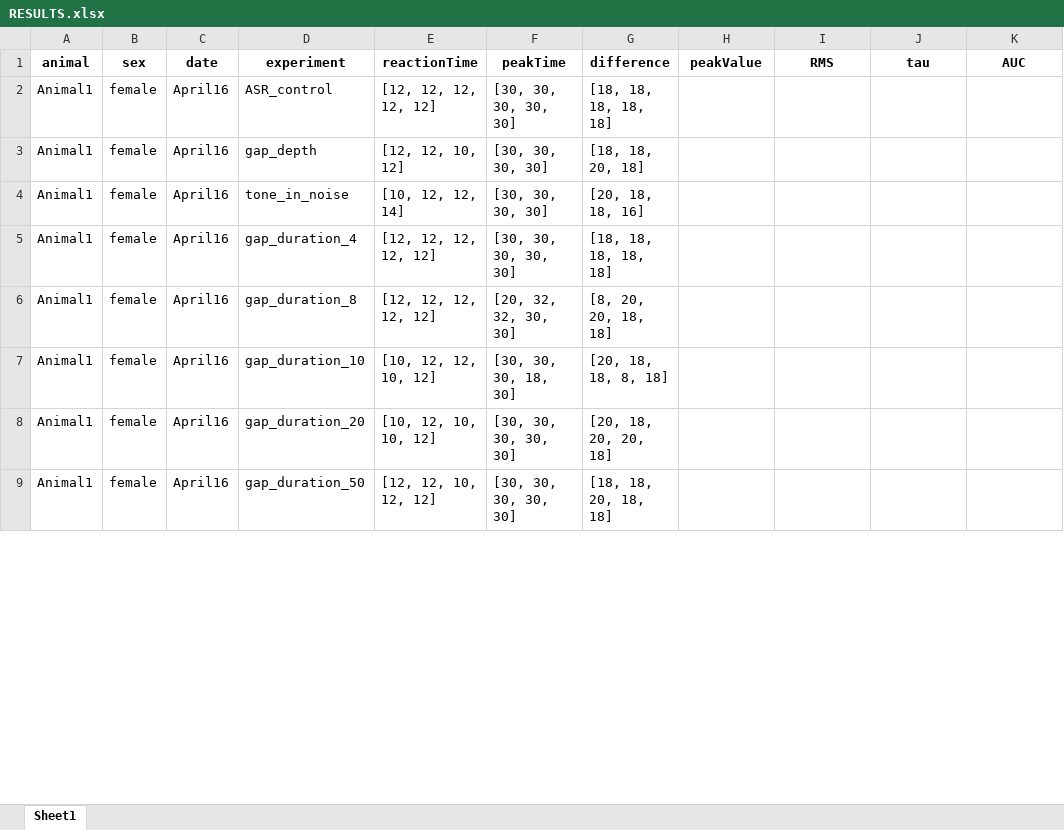
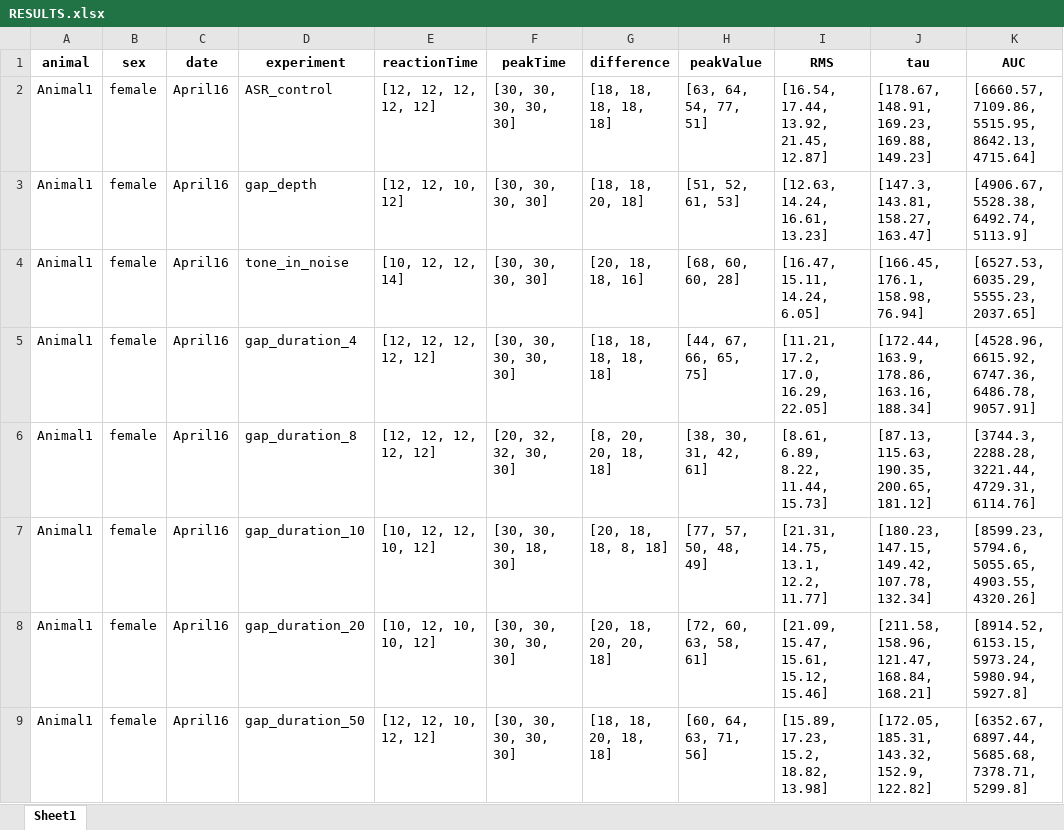
Before and after one commit to Leon-Kolb/Startle-Response-Analysis, an Excel workbook: Analyzer Results/RESULTS.xlsx, sheet Sheet1, drawn as a sheet; only a part is shown; values as stored, in another font and other column widths than the file's, no borders; the diff covers the shown part only; the diff names each change by its address in the sheet, - before the commit and + after, or states it on an @@ line.

```diff
--- a/Analyzer Results/RESULTS.xlsx (sheet Sheet1)
+++ b/Analyzer Results/RESULTS.xlsx (sheet Sheet1)
-H2 (peakValue): (empty)
+H2 (peakValue): [63, 64, 54, 77, 51]
-I2 (RMS): (empty)
+I2 (RMS): [16.54, 17.44, 13.92, 21.45, 12.87]
-J2 (tau): (empty)
+J2 (tau): [178.67, 148.91, 169.23, 169.88, 149.23]
-K2 (AUC): (empty)
+K2 (AUC): [6660.57, 7109.86, 5515.95, 8642.13, 4715.64]
-H3 (peakValue): (empty)
+H3 (peakValue): [51, 52, 61, 53]
-I3 (RMS): (empty)
+I3 (RMS): [12.63, 14.24, 16.61, 13.23]
-J3 (tau): (empty)
+J3 (tau): [147.3, 143.81, 158.27, 163.47]
-K3 (AUC): (empty)
+K3 (AUC): [4906.67, 5528.38, 6492.74, 5113.9]
-H4 (peakValue): (empty)
+H4 (peakValue): [68, 60, 60, 28]
-I4 (RMS): (empty)
+I4 (RMS): [16.47, 15.11, 14.24, 6.05]
-J4 (tau): (empty)
+J4 (tau): [166.45, 176.1, 158.98, 76.94]
-K4 (AUC): (empty)
+K4 (AUC): [6527.53, 6035.29, 5555.23, 2037.65]
-H5 (peakValue): (empty)
+H5 (peakValue): [44, 67, 66, 65, 75]
-I5 (RMS): (empty)
+I5 (RMS): [11.21, 17.2, 17.0, 16.29, 22.05]
-J5 (tau): (empty)
+J5 (tau): [172.44, 163.9, 178.86, 163.16, 188.34]
-K5 (AUC): (empty)
+K5 (AUC): [4528.96, 6615.92, 6747.36, 6486.78, 9057.91]
-H6 (peakValue): (empty)
+H6 (peakValue): [38, 30, 31, 42, 61]
-I6 (RMS): (empty)
+I6 (RMS): [8.61, 6.89, 8.22, 11.44, 15.73]
-J6 (tau): (empty)
+J6 (tau): [87.13, 115.63, 190.35, 200.65, 181.12]
-K6 (AUC): (empty)
+K6 (AUC): [3744.3, 2288.28, 3221.44, 4729.31, 6114.76]
-H7 (peakValue): (empty)
+H7 (peakValue): [77, 57, 50, 48, 49]
-I7 (RMS): (empty)
+I7 (RMS): [21.31, 14.75, 13.1, 12.2, 11.77]
-J7 (tau): (empty)
+J7 (tau): [180.23, 147.15, 149.42, 107.78, 132.34]
-K7 (AUC): (empty)
+K7 (AUC): [8599.23, 5794.6, 5055.65, 4903.55, 4320.26]
-H8 (peakValue): (empty)
+H8 (peakValue): [72, 60, 63, 58, 61]
-I8 (RMS): (empty)
+I8 (RMS): [21.09, 15.47, 15.61, 15.12, 15.46]
-J8 (tau): (empty)
+J8 (tau): [211.58, 158.96, 121.47, 168.84, 168.21]
-K8 (AUC): (empty)
+K8 (AUC): [8914.52, 6153.15, 5973.24, 5980.94, 5927.8]
-H9 (peakValue): (empty)
+H9 (peakValue): [60, 64, 63, 71, 56]
-I9 (RMS): (empty)
+I9 (RMS): [15.89, 17.23, 15.2, 18.82, 13.98]
-J9 (tau): (empty)
+J9 (tau): [172.05, 185.31, 143.32, 152.9, 122.82]
-K9 (AUC): (empty)
+K9 (AUC): [6352.67, 6897.44, 5685.68, 7378.71, 5299.8]
```
Also changed, not shown: 1264 edited cells elsewhere in this sheet, Analyzer Results/RESULTS_MERGED.xlsx, Analyzer Results/RESULTS_MTT.xlsx, 36 other files.
